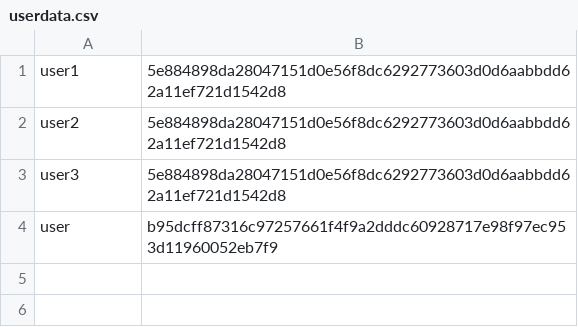
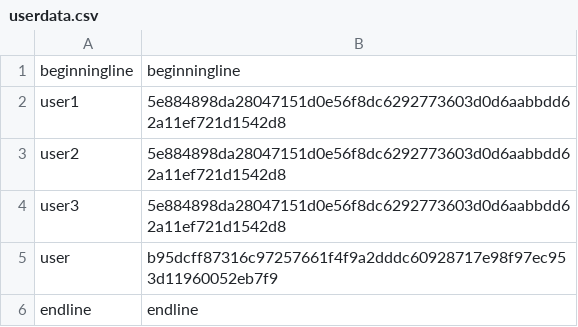
Before and after one commit to citren0/Java-Authenticator, a CSV file: userdata.csv, drawn as a sheet.

```diff
--- a/userdata.csv
+++ b/userdata.csv
@@ -1 +1,2 @@
+beginningline,beginningline
 user1,5e884898da28047151d0e56f8dc6292773603d0d6aabbdd62a11ef721d1542d8
@@ -4 +5,2 @@ user3,5e884898da28047151d0e56f8dc6292773603d0d6aabbdd62a11ef721d1542d8
 user,b95dcff87316c97257661f4f9a2dddc60928717e98f97ec953d11960052eb7f9
+endline,endline
```
Also changed, not shown: 1 other file.
